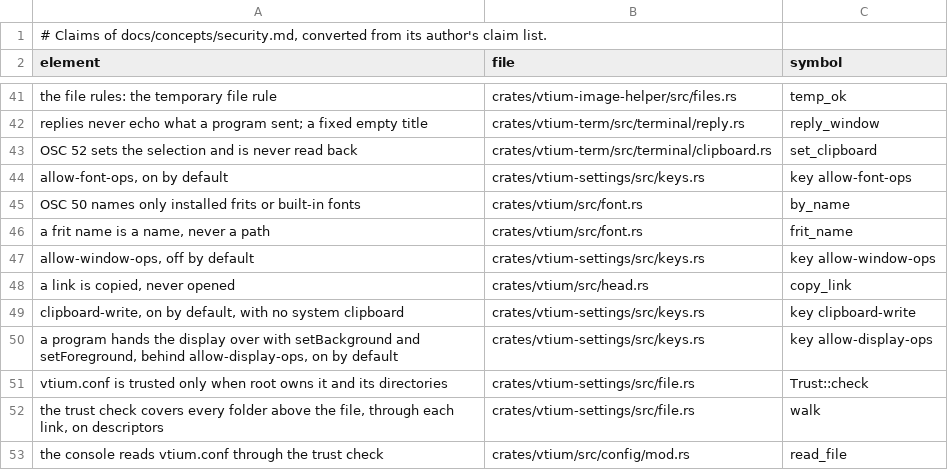
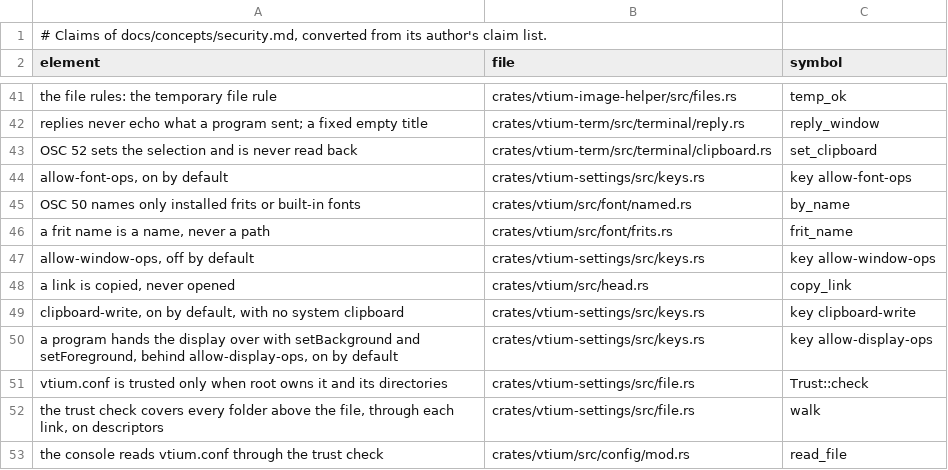
Before and after one commit to vtium/vtium, a TSV file: docs/concepts/security.claims.tsv, drawn as a sheet; only a part is shown, gaps mark what is left out.

```diff
--- a/docs/concepts/security.claims.tsv
+++ b/docs/concepts/security.claims.tsv
@@ -44,4 +44,4 @@ OSC 52 sets the selection and is never read back	crates/vtium-term/src/terminal/
 allow-font-ops, on by default	crates/vtium-settings/src/keys.rs	key allow-font-ops
-OSC 50 names only installed frits or built-in fonts	crates/vtium/src/font.rs	by_name
-a frit name is a name, never a path	crates/vtium/src/font.rs	frit_name
+OSC 50 names only installed frits or built-in fonts	crates/vtium/src/font/named.rs	by_name
+a frit name is a name, never a path	crates/vtium/src/font/frits.rs	frit_name
 allow-window-ops, off by default	crates/vtium-settings/src/keys.rs	key allow-window-ops
```
Also changed, not shown: docs/architecture/term/ADR-1000-features.tsv, docs/figures/concepts-fonts-path.claims.tsv, 2 other files.
